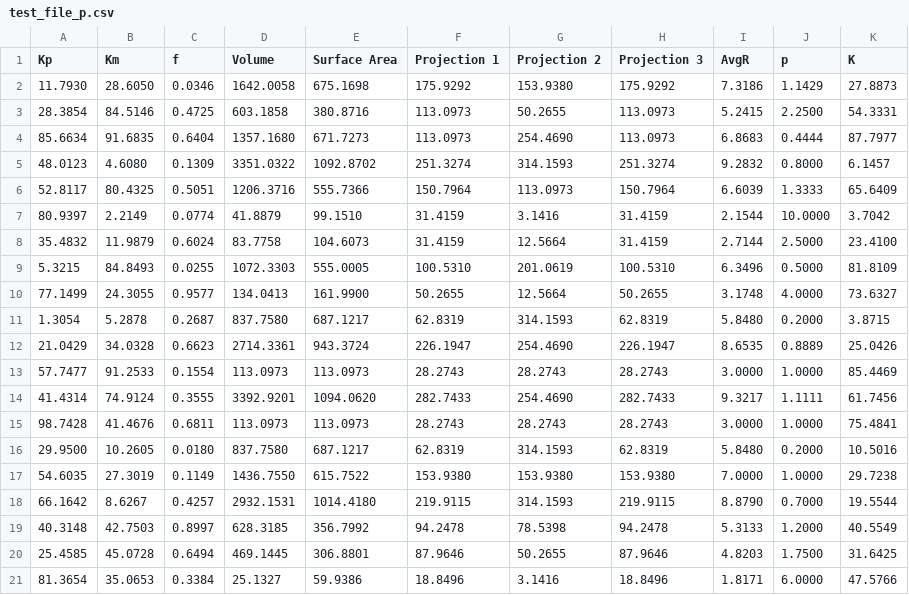
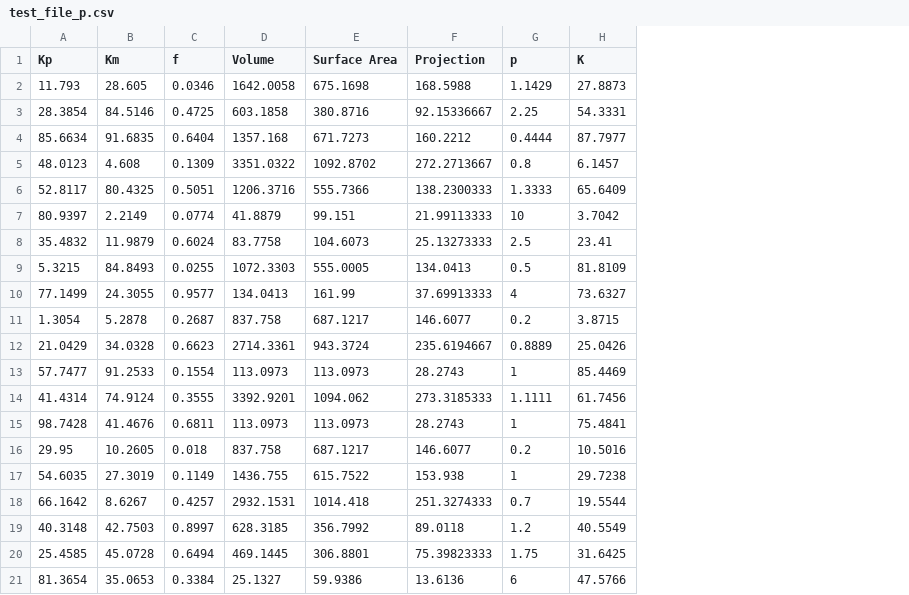
Before and after one commit to LuHaofan/SRTP, a CSV file: Data/test_file_p.csv, drawn as a sheet; only a part is shown; removed rows and columns are numbered as before the commit, all else as after; the diff covers the shown part only; the diff names each change by its address in the sheet, - before the commit and + after, or states it on an @@ line.

```diff
--- a/Data/test_file_p.csv
+++ b/Data/test_file_p.csv
-column F (Projection 1), rows 2-15: 175.9292 | 113.0973 | 113.0973 | 251.3274 | 150.7964 | 31.4159 | 31.4159 | 100.5310 | 50.2655 | 62.8319 | 226.1947 | 28.2743 | 282.7433 | 28.2743; rows 17-21: 153.9380 | 219.9115 | 94.2478 | 87.9646 | 18.8496
-column G (Projection 2), rows 2-15: 153.9380 | 50.2655 | 254.4690 | 314.1593 | 113.0973 | 3.1416 | 12.5664 | 201.0619 | 12.5664 | 314.1593 | 254.4690 | 28.2743 | 254.4690 | 28.2743; rows 17-21: 153.9380 | 314.1593 | 78.5398 | 50.2655 | 3.1416
-column H (Projection 3), rows 2-15: 175.9292 | 113.0973 | 113.0973 | 251.3274 | 150.7964 | 31.4159 | 31.4159 | 100.5310 | 50.2655 | 62.8319 | 226.1947 | 28.2743 | 282.7433 | 28.2743; rows 17-21: 153.9380 | 219.9115 | 94.2478 | 87.9646 | 18.8496
-column I (AvgR), rows 2-15: 7.3186 | 5.2415 | 6.8683 | 9.2832 | 6.6039 | 2.1544 | 2.7144 | 6.3496 | 3.1748 | 5.8480 | 8.6535 | 3.0000 | 9.3217 | 3.0000; rows 17-21: 7.0000 | 8.8790 | 5.3133 | 4.8203 | 1.8171
+column F (Projection), rows 2-15: 168.5988 | 92.15336667 | 160.2212 | 272.2713667 | 138.2300333 | 21.99113333 | 25.13273333 | 134.0413 | 37.69913333 | 146.6077 | 235.6194667 | 28.2743 | 273.3185333 | 28.2743; rows 17-21: 153.938 | 251.3274333 | 89.0118 | 75.39823333 | 13.6136
-A2 (Kp): 11.7930
+A2 (Kp): 11.793
-B2 (Km): 28.6050
+B2 (Km): 28.605
-G3 (p): 2.2500
+G3 (p): 2.25
-D4 (Volume): 1357.1680
+D4 (Volume): 1357.168
-B5 (Km): 4.6080
+B5 (Km): 4.608
-G5 (p): 0.8000
+G5 (p): 0.8
-E7 (Surface Area): 99.1510
+E7 (Surface Area): 99.151
-G7 (p): 10.0000
+G7 (p): 10
-G8 (p): 2.5000
+G8 (p): 2.5
-H8 (K): 23.4100
+H8 (K): 23.41
-G9 (p): 0.5000
+G9 (p): 0.5
-E10 (Surface Area): 161.9900
+E10 (Surface Area): 161.99
-G10 (p): 4.0000
+G10 (p): 4
-D11 (Volume): 837.7580
+D11 (Volume): 837.758
-G11 (p): 0.2000
+G11 (p): 0.2
-G13 (p): 1.0000
+G13 (p): 1
-E14 (Surface Area): 1094.0620
+E14 (Surface Area): 1094.062
-G15 (p): 1.0000
+G15 (p): 1
-row 16: 29.9500 | 10.2605 | 0.0180 | 837.7580 | 687.1217 | 62.8319 | 314.1593 | 62.8319 | 5.8480 | 0.2000 | 10.5016
+row 16: 29.95 | 10.2605 | 0.018 | 837.758 | 687.1217 | 146.6077 | 0.2 | 10.5016
-D17 (Volume): 1436.7550
+D17 (Volume): 1436.755
-G17 (p): 1.0000
+G17 (p): 1
-E18 (Surface Area): 1014.4180
+E18 (Surface Area): 1014.418
-G18 (p): 0.7000
+G18 (p): 0.7
-G19 (p): 1.2000
+G19 (p): 1.2
-G20 (p): 1.7500
+G20 (p): 1.75
-G21 (p): 6.0000
+G21 (p): 6
```
Also changed, not shown: 2 added rows, 2 removed rows and 91 edited cells elsewhere in this file, 6 other files.
